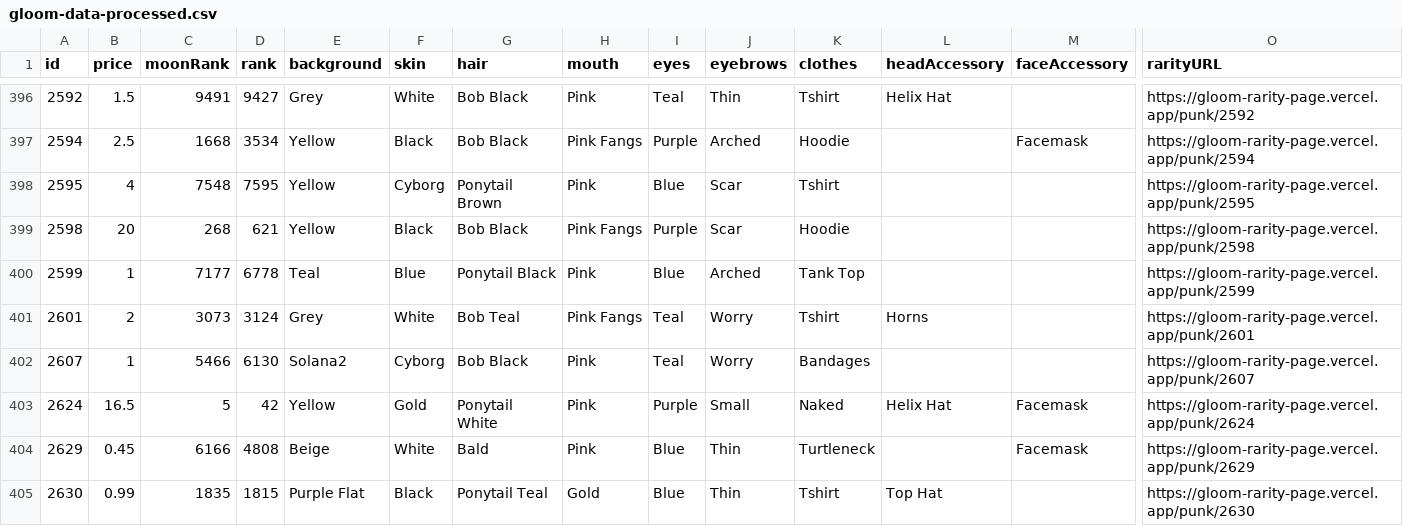
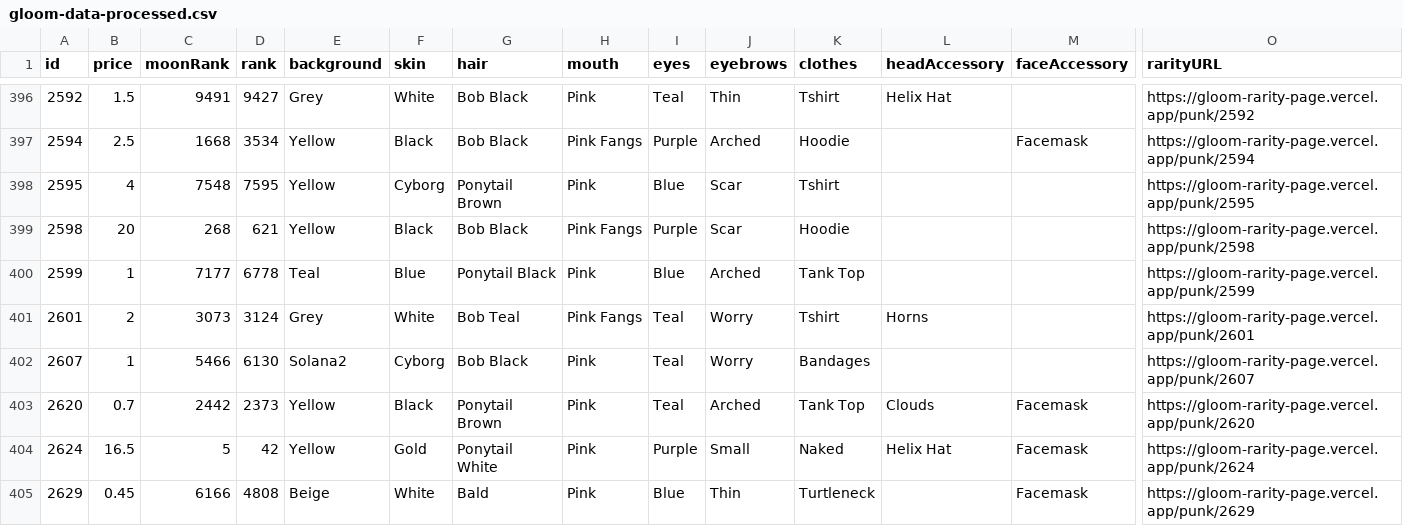
Before and after one commit to nobodykr/solanart-gloom-monitor, a CSV file: gloom-data-processed.csv, drawn as a sheet; only a part is shown, gaps mark what is left out; the shorter side is filled out with more unchanged rows; rows hold the shown columns only; the diff names each change by its address in the sheet, - before the commit and + after, or states it on an @@ line.

Commit message:
Flat: latest data (2021-11-04T13:20:21.414Z) {   "date": "2021-11-04T13:20:21.414Z",   "files": [     {       "name": "gloom-data-processed.csv",       "deltaBytes": 217,       "source": "https://qzlsklfacc.medianetwork.cloud/nft_for_sale?collection=gloompunk"     },     {       "name": "gloom-data.json",       "deltaBytes": 565,       "source": "https://qzlsklfacc.medianetwork.cloud/nft_for_sale?collection=gloompunk"     }   ] }

```diff
--- a/gloom-data-processed.csv
+++ b/gloom-data-processed.csv
+row 403: 2620 | 0.7 | 2442 | 2373 | Yellow | Black | Ponytail Brown | Pink | Teal | Arched | Tank Top | Clouds | Facemask | https://gloom-rarity-page.vercel.app/punk/2620
```
Also changed, not shown: 1 other file.
